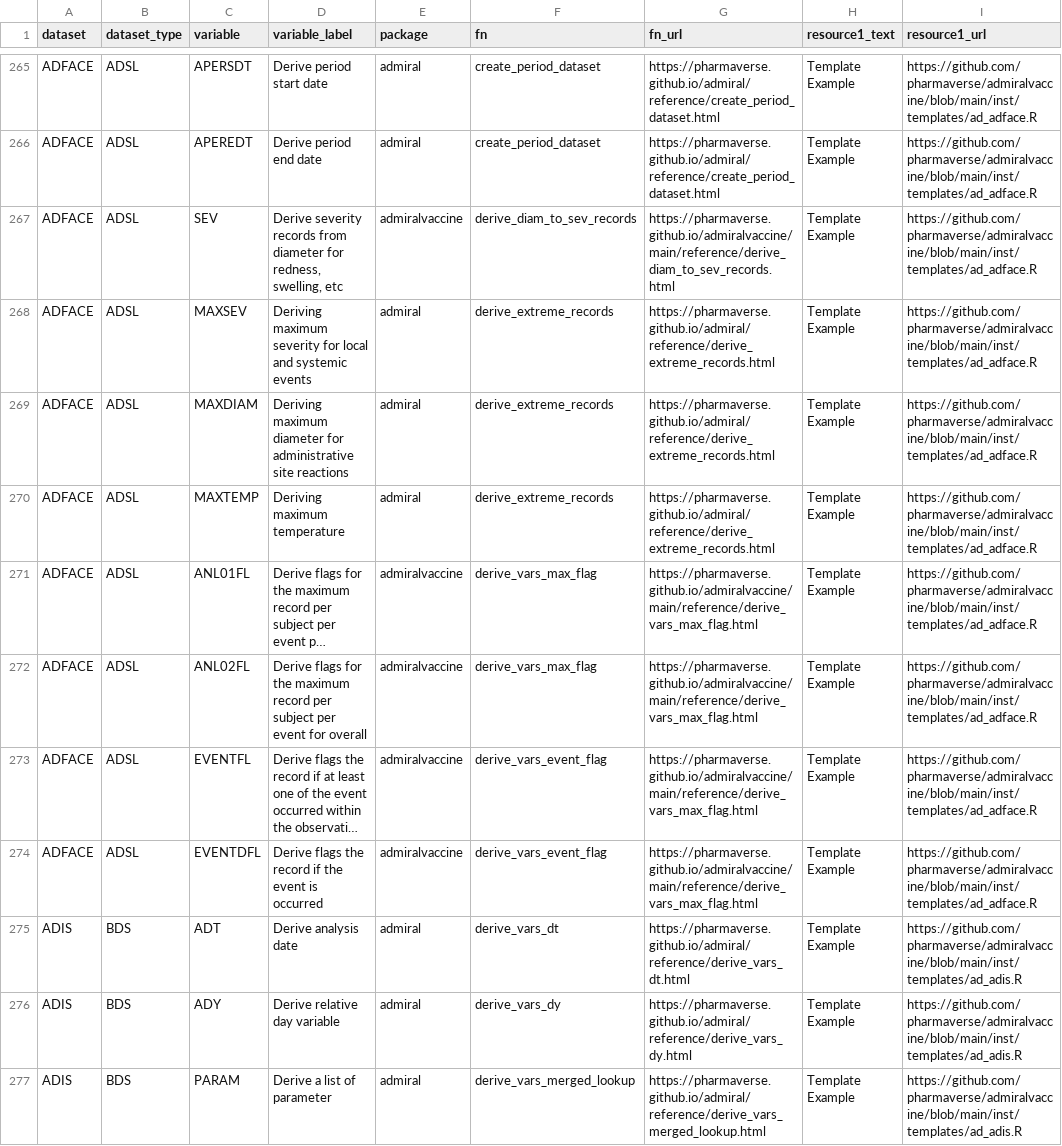
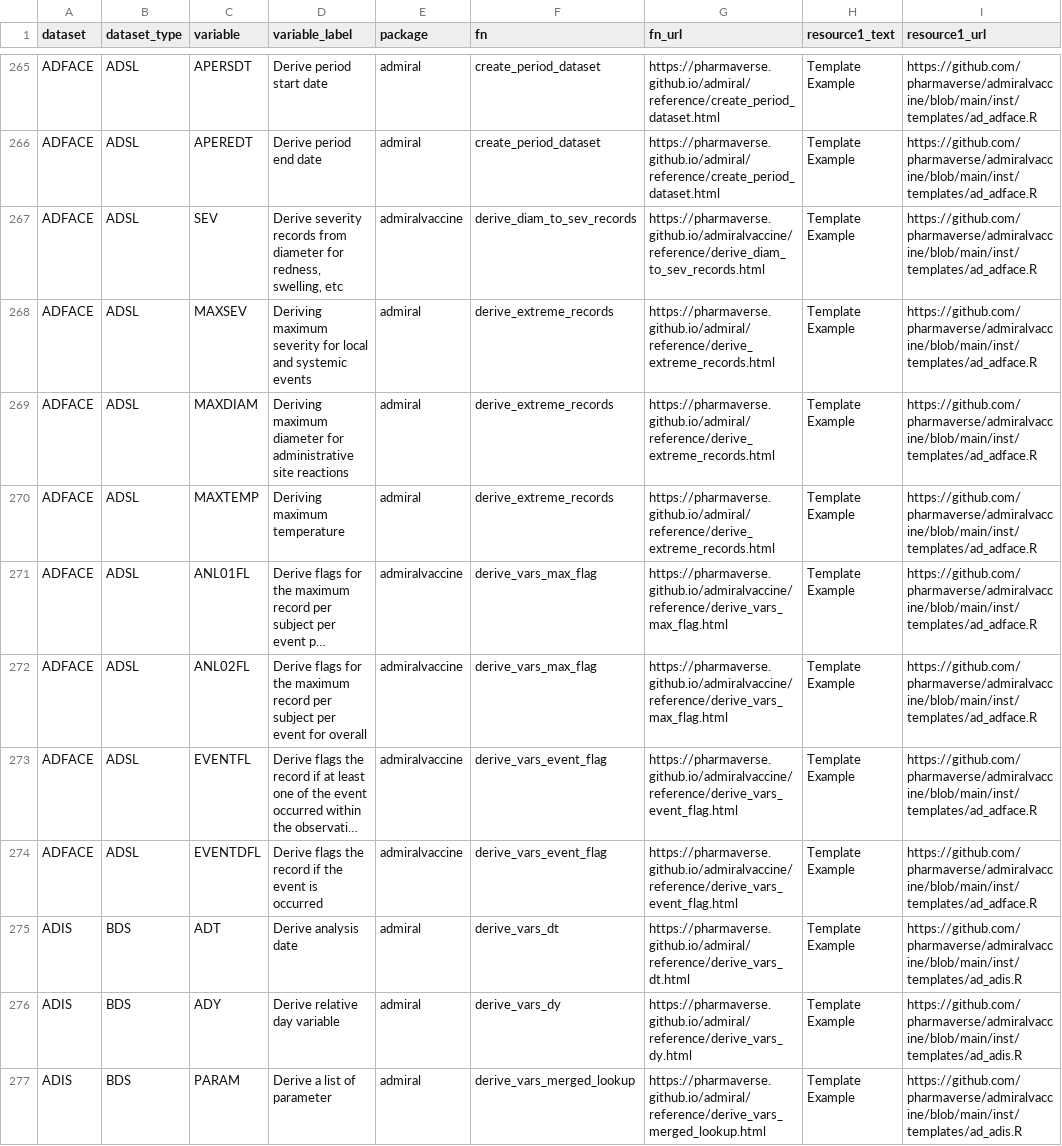
Before and after one commit to pharmaverse/admiraldiscovery, a CSV file: inst/admiral-lookup-book.csv, drawn as a sheet; only a part is shown, gaps mark what is left out; long unchanged cells end in …; the diff covers the shown part only; the diff names each change by its address in the sheet, - before the commit and + after, or states it on an @@ line.

Commit message:
Superseded deprecated function (#36)
* update admiral look-up

* update admiral look-up

* update admiral lookup csv

* running documentation for the one row added

```diff
--- a/inst/admiral-lookup-book.csv
+++ b/inst/admiral-lookup-book.csv
-G267 (fn_url): https://pharmaverse.github.io/admiralvaccine/main/reference/derive_diam_to_sev_records.html
+G267 (fn_url): https://pharmaverse.github.io/admiralvaccine/reference/derive_diam_to_sev_records.html
-G271:G272 (fn_url): https://pharmaverse.github.io/admiralvaccine/main/reference/derive_vars_max_flag.html
+G271:G272 (fn_url): https://pharmaverse.github.io/admiralvaccine/reference/derive_vars_max_flag.html
-G273:G274 (fn_url): https://pharmaverse.github.io/admiralvaccine/main/reference/derive_vars_max_flag.html
+G273:G274 (fn_url): https://pharmaverse.github.io/admiralvaccine/reference/derive_vars_event_flag.html
```
Also changed, not shown: 14 edited cells elsewhere in this file, 5 other files.
